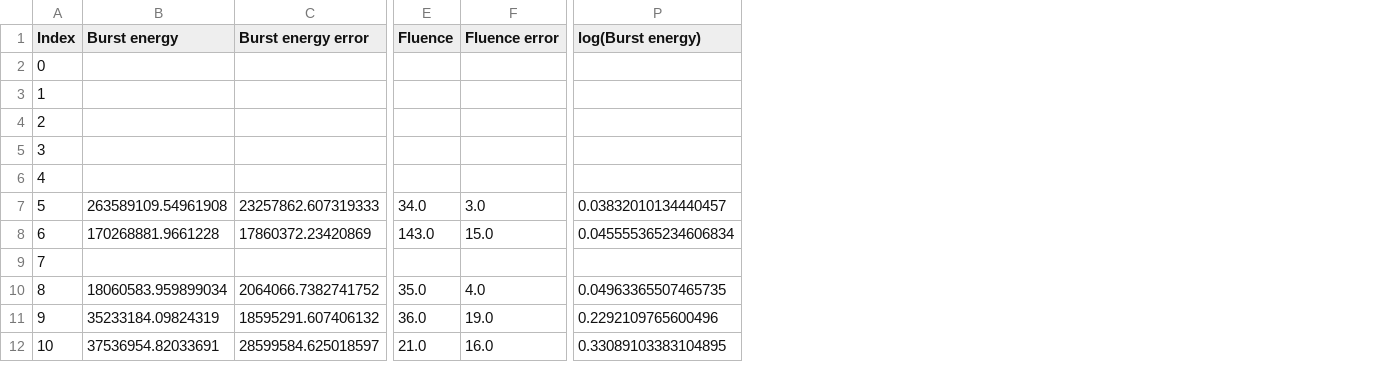
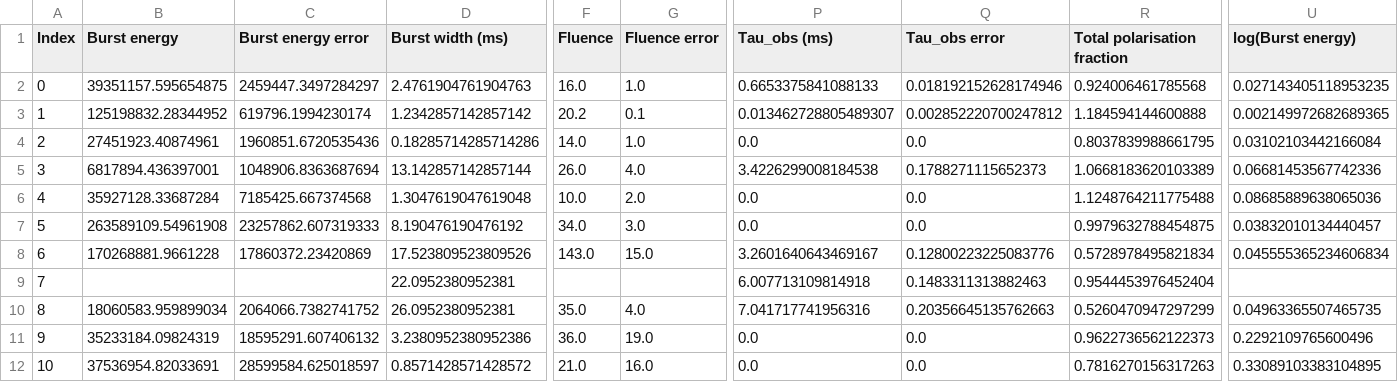
Before and after one commit to jasperpato/FRB, a CSV file: data/htr_sample.csv, drawn as a sheet; only a part is shown, gaps mark what is left out; addresses are those after the commit; the diff covers the shown part only; the diff names each change by its address in the sheet, - before the commit and + after, or states it on an @@ line.

```diff
--- a/data/htr_sample.csv
+++ b/data/htr_sample.csv
+column D (Burst width (ms)), rows 2-12: 2.4761904761904763 | 1.2342857142857142 | 0.18285714285714286 | 13.142857142857144 | 1.3047619047619048 | 8.190476190476192 | 17.523809523809526 | 22.0952380952381 | 26.0952380952381 | 3.2380952380952386 | 0.8571428571428572
+column P (Tau_obs (ms)), rows 2-12: 0.6653375841088133 | 0.013462728805489307 | 0.0 | 3.4226299008184538 | 0.0 | 0.0 | 3.2601640643469167 | 6.007713109814918 | 7.041717741956316 | 0.0 | 0.0
+column Q (Tau_obs error), rows 2-12: 0.018192152628174946 | 0.002852220700247812 | 0.0 | 0.1788271115652373 | 0.0 | 0.0 | 0.12800223225083776 | 0.1483311313882463 | 0.20356645135762663 | 0.0 | 0.0
+column R (Total polarisation fraction), rows 2-12: 0.924006461785568 | 1.184594144600888 | 0.8037839988661795 | 1.0668183620103389 | 1.1248764211775488 | 0.9979632788454875 | 0.5728978495821834 | 0.9544453976452404 | 0.5260470947297299 | 0.9622736562122373 | 0.7816270156317263
-B2 (Burst energy): (empty)
+B2 (Burst energy): 39351157.595654875
-C2 (Burst energy error): (empty)
+C2 (Burst energy error): 2459447.3497284297
-F2 (Fluence): (empty)
+F2 (Fluence): 16.0
-G2 (Fluence error): (empty)
+G2 (Fluence error): 1.0
-U2 (log(Burst energy)): (empty)
+U2 (log(Burst energy)): 0.027143405118953235
-B3 (Burst energy): (empty)
+B3 (Burst energy): 125198832.28344952
-C3 (Burst energy error): (empty)
+C3 (Burst energy error): 619796.1994230174
-F3 (Fluence): (empty)
+F3 (Fluence): 20.2
-G3 (Fluence error): (empty)
+G3 (Fluence error): 0.1
-U3 (log(Burst energy)): (empty)
+U3 (log(Burst energy)): 0.002149972682689365
-B4 (Burst energy): (empty)
+B4 (Burst energy): 27451923.40874961
-C4 (Burst energy error): (empty)
+C4 (Burst energy error): 1960851.6720535436
-F4 (Fluence): (empty)
+F4 (Fluence): 14.0
-G4 (Fluence error): (empty)
+G4 (Fluence error): 1.0
-U4 (log(Burst energy)): (empty)
+U4 (log(Burst energy)): 0.03102103442166084
-B5 (Burst energy): (empty)
+B5 (Burst energy): 6817894.436397001
-C5 (Burst energy error): (empty)
+C5 (Burst energy error): 1048906.8363687694
-F5 (Fluence): (empty)
+F5 (Fluence): 26.0
-G5 (Fluence error): (empty)
+G5 (Fluence error): 4.0
-U5 (log(Burst energy)): (empty)
+U5 (log(Burst energy)): 0.06681453567742336
-B6 (Burst energy): (empty)
+B6 (Burst energy): 35927128.33687284
-C6 (Burst energy error): (empty)
+C6 (Burst energy error): 7185425.667374568
-F6 (Fluence): (empty)
+F6 (Fluence): 10.0
-G6 (Fluence error): (empty)
+G6 (Fluence error): 2.0
-U6 (log(Burst energy)): (empty)
+U6 (log(Burst energy)): 0.08685889638065036
```
Also changed, not shown: 3 added columns elsewhere in this file, data/table.csv, 3 other files.
